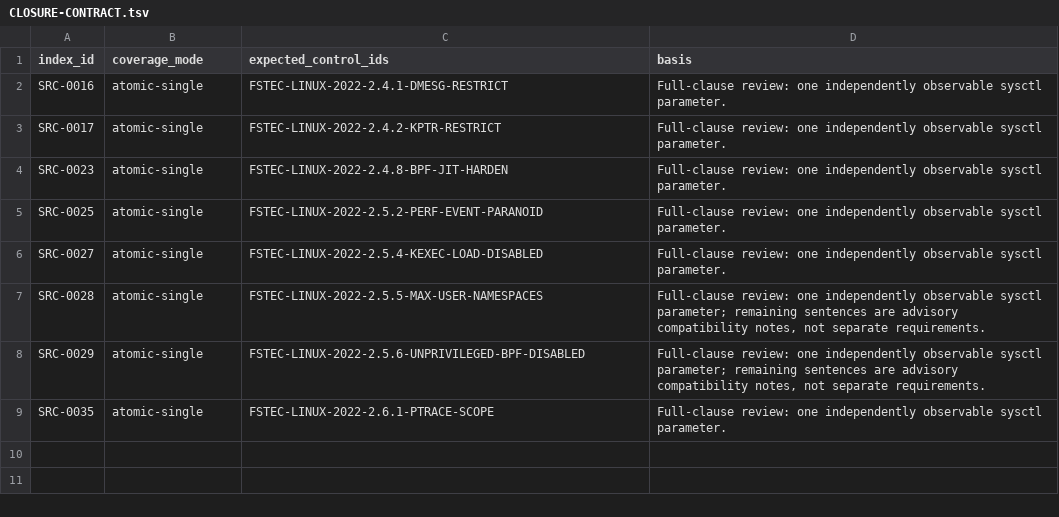
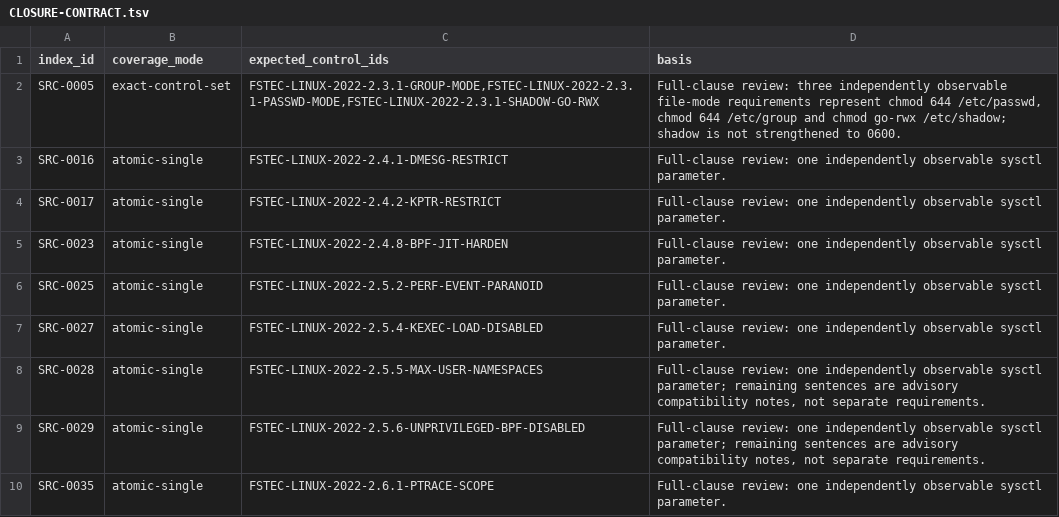
Before and after one commit to rasav65/SecureLinux-Policy, a TSV file: index/source-v4/CLOSURE-CONTRACT.tsv, drawn as a sheet.

```diff
--- a/index/source-v4/CLOSURE-CONTRACT.tsv
+++ b/index/source-v4/CLOSURE-CONTRACT.tsv
@@ -1,2 +1,3 @@
 index_id	coverage_mode	expected_control_ids	basis
+SRC-0005	exact-control-set	FSTEC-LINUX-2022-2.3.1-GROUP-MODE,FSTEC-LINUX-2022-2.3.1-PASSWD-MODE,FSTEC-LINUX-2022-2.3.1-SHADOW-GO-RWX	Full-clause review: three independently observable file-mode requirements represent chmod 644 /etc/passwd, chmod 644 /etc/group and chmod go-rwx /etc/shadow; shadow is not strengthened to 0600.
 SRC-0016	atomic-single	FSTEC-LINUX-2022-2.4.1-DMESG-RESTRICT	Full-clause review: one independently observable sysctl parameter.
```
Also changed, not shown: controls/fstec-core/linux-2022/CONTROL-MANIFEST.tsv, index/source-v4/SOURCE-INDEX.tsv, 33 other files.
